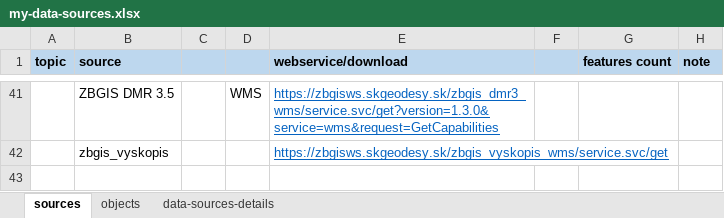
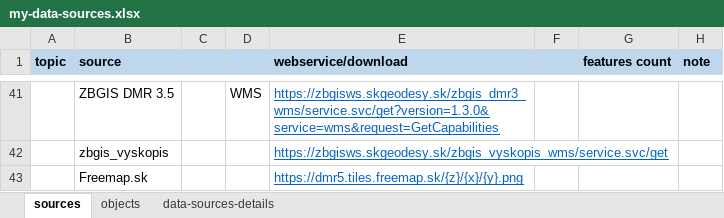
Before and after one commit to ainthek/map-projects, an Excel workbook: docs/my-data-sources.xlsx, sheet sources, drawn as a sheet; only a part is shown, gaps mark what is left out; values as stored, in another font and other column widths than the file's, no borders; the diff names each change by its address in the sheet, - before the commit and + after, or states it on an @@ line.

```diff
--- a/docs/my-data-sources.xlsx (sheet sources)
+++ b/docs/my-data-sources.xlsx (sheet sources)
+row 43:  | Freemap.sk |  |  | https://dmr5.tiles.freemap.sk/{z}/{x}/{y}.png
```
Also changed, not shown: 4 other files.
